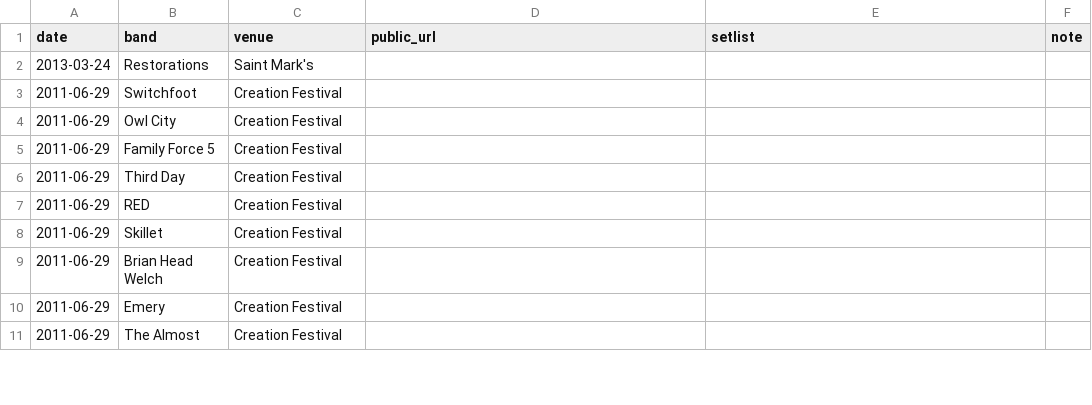
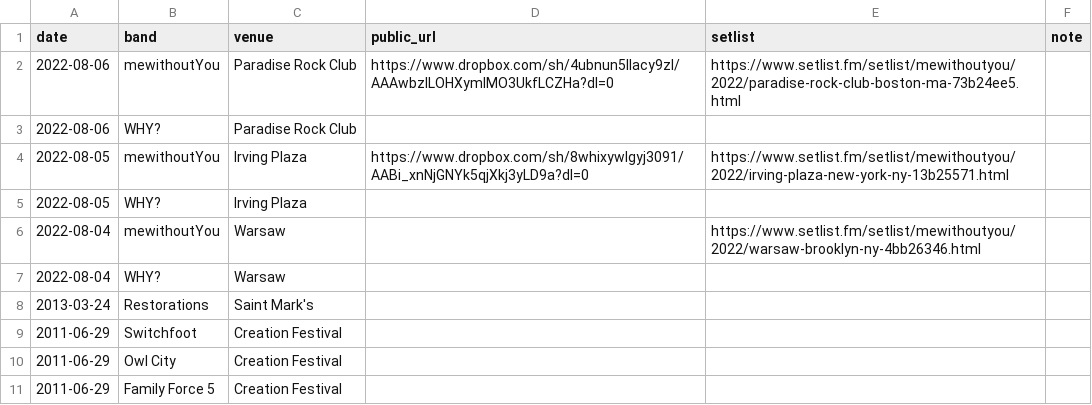
Before and after one commit to jaredwhalen/concert-log, a CSV file: concerts.csv, drawn as a sheet; only a part is shown; the shorter side is filled out with more unchanged rows; the diff names each change by its address in the sheet, - before the commit and + after, or states it on an @@ line.

```diff
--- a/concerts.csv
+++ b/concerts.csv
+row 2: 2022-08-06 | mewithoutYou | Paradise Rock Club | https://www.dropbox.com/sh/4ubnun5llacy9zl/AAAwbzILOHXymlMO3UkfLCZHa?dl=0 | https://www.setlist.fm/setlist/mewithoutyou/2022/paradise-rock-club-boston-ma-73b24ee5.html
+row 3: 2022-08-06 | WHY? | Paradise Rock Club
+row 4: 2022-08-05 | mewithoutYou | Irving Plaza | https://www.dropbox.com/sh/8whixywlgyj3091/AABi_xnNjGNYk5qjXkj3yLD9a?dl=0 | https://www.setlist.fm/setlist/mewithoutyou/2022/irving-plaza-new-york-ny-13b25571.html
+row 5: 2022-08-05 | WHY? | Irving Plaza
+row 6: 2022-08-04 | mewithoutYou | Warsaw |  | https://www.setlist.fm/setlist/mewithoutyou/2022/warsaw-brooklyn-ny-4bb26346.html
+row 7: 2022-08-04 | WHY? | Warsaw
```
Also changed, not shown: 5 other files.
